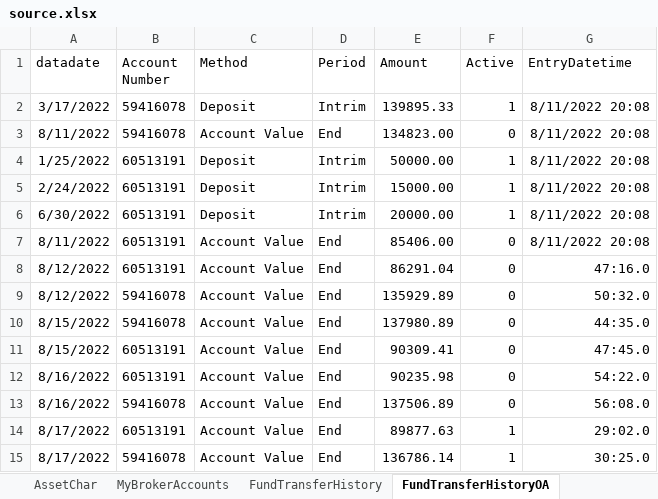
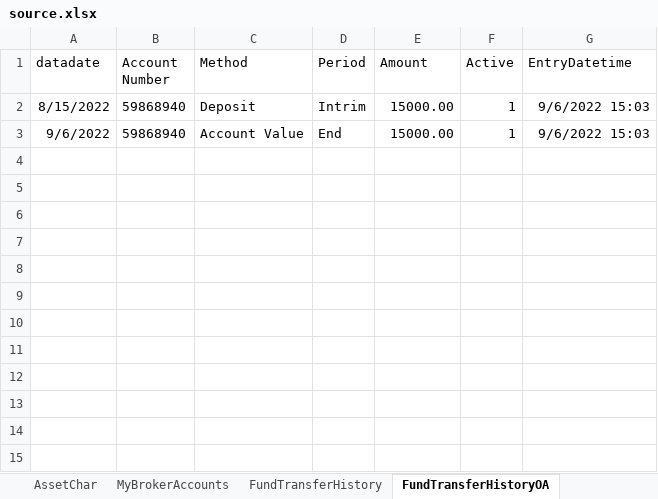
Before and after one commit to x2007tro/MyBroKe, an Excel workbook: updater/source.xlsx, sheet FundTransferHistoryOA, drawn as a sheet; values as stored, in another font and other column widths than the file's, no borders; removed rows and columns are numbered as before the commit, all else as after; the diff names each change by its address in the sheet, - before the commit and + after, or states it on an @@ line.

Commit message:
add values

```diff
--- a/updater/source.xlsx (sheet FundTransferHistoryOA)
+++ b/updater/source.xlsx (sheet FundTransferHistoryOA)
-row 2: 3/17/2022 | 59416078 | Deposit | Intrim | 139895.33 | 1 | 8/11/2022 20:08
-row 3: 8/11/2022 | 59416078 | Account Value | End | 134823.00 | 0 | 8/11/2022 20:08
-row 4: 1/25/2022 | 60513191 | Deposit | Intrim | 50000.00 | 1 | 8/11/2022 20:08
-A2 (datadate): 2/24/2022
+A2 (datadate): 8/15/2022
-B2 (Account Number): 60513191
+B2 (Account Number): 59868940
-G2 (EntryDatetime): 8/11/2022 20:08
+G2 (EntryDatetime): 9/6/2022 15:03
-row 6: 6/30/2022 | 60513191 | Deposit | Intrim | 20000.00 | 1 | 8/11/2022 20:08
-row 7: 8/11/2022 | 60513191 | Account Value | End | 85406.00 | 0 | 8/11/2022 20:08
-row 8: 8/12/2022 | 60513191 | Account Value | End | 86291.04 | 0 | 47:16.0
-row 9: 8/12/2022 | 59416078 | Account Value | End | 135929.89 | 0 | 50:32.0
-row 10: 8/15/2022 | 59416078 | Account Value | End | 137980.89 | 0 | 44:35.0
-row 11: 8/15/2022 | 60513191 | Account Value | End | 90309.41 | 0 | 47:45.0
-row 12: 8/16/2022 | 60513191 | Account Value | End | 90235.98 | 0 | 54:22.0
-row 13: 8/16/2022 | 59416078 | Account Value | End | 137506.89 | 0 | 56:08.0
-A3 (datadate): 8/17/2022
+A3 (datadate): 9/6/2022
-B3 (Account Number): 60513191
+B3 (Account Number): 59868940
-E3 (Amount): 89877.63
+E3 (Amount): 15000.00
-G3 (EntryDatetime): 29:02.0
+G3 (EntryDatetime): 9/6/2022 15:03
-row 15: 8/17/2022 | 59416078 | Account Value | End | 136786.14 | 1 | 30:25.0
```
Also changed, not shown: sheet MyBrokerAccounts, 1 other file.
